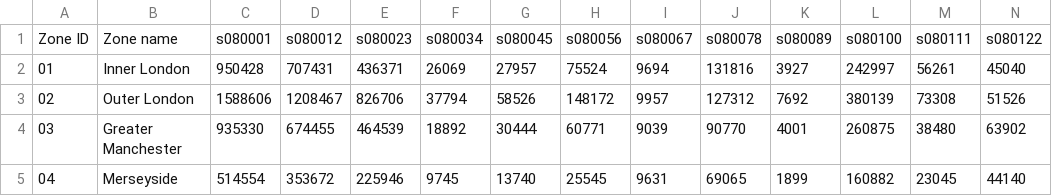
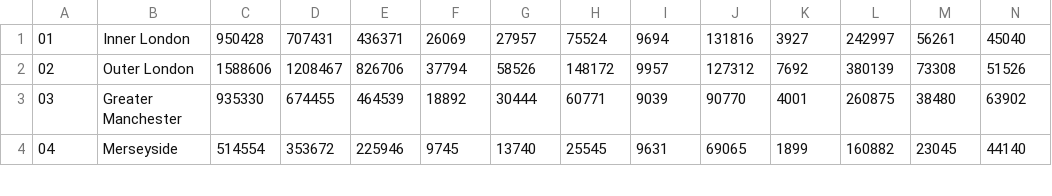
Before and after one commit to lsvinvisiblecity/Census-Database, a CSV file: Datasets/1991/economic(male).csv, drawn as a sheet; only a part is shown; rows hold the shown columns only; the diff names each change by its address in the sheet, - before the commit and + after, or states it on an @@ line.

```diff
--- a/Datasets/1991/economic(male).csv
+++ b/Datasets/1991/economic(male).csv
-row 1: Zone ID | Zone name | s080001 | s080012 | s080023 | s080034 | s080045 | s080056 | s080067 | s080078 | s080089 | s080100 | s080111 | s080122
```
Also changed, not shown: Datasets/1991/economic(female).csv, Datasets/1991/marriage.csv, 1 other file.
